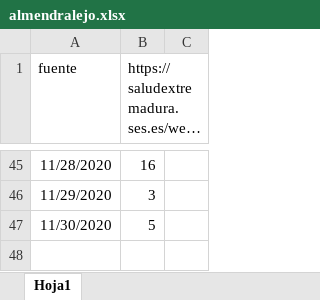
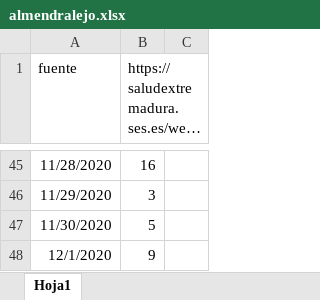
Before and after one commit to mharias/covid_almendralejo, an Excel workbook: datos/almendralejo.xlsx, sheet Hoja1, drawn as a sheet; only a part is shown, gaps mark what is left out; long unchanged cells end in …; values as stored, in another font and other column widths than the file's, no borders; the diff names each change by its address in the sheet, - before the commit and + after, or states it on an @@ line.

Commit message:
update 01 12 20

```diff
--- a/datos/almendralejo.xlsx (sheet Hoja1)
+++ b/datos/almendralejo.xlsx (sheet Hoja1)
+row 48: 12/1/2020 | 9
```
